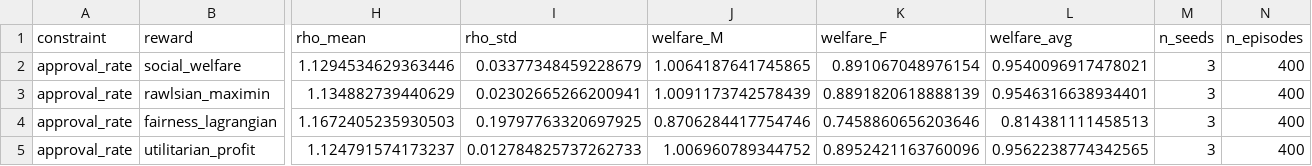
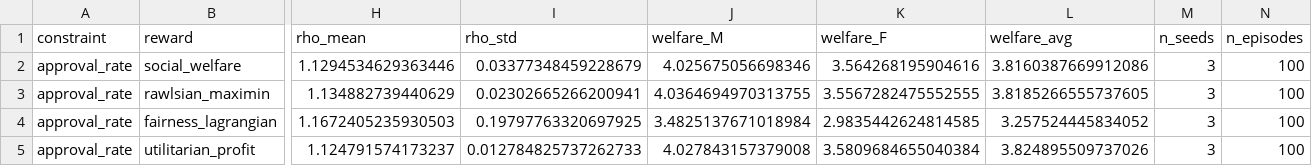
Before and after one commit to brahimdriss/LoanSimulator, a CSV file: plots_servers/aggregated_results_approval_rate.csv, drawn as a sheet; only a part is shown, gaps mark what is left out; the diff names each change by its address in the sheet, - before the commit and + after, or states it on an @@ line.

```diff
--- a/plots_servers/aggregated_results_approval_rate.csv
+++ b/plots_servers/aggregated_results_approval_rate.csv
-J2 (welfare_M): 1.0064187641745865
+J2 (welfare_M): 4.025675056698346
-K2 (welfare_F): 0.891067048976154
+K2 (welfare_F): 3.564268195904616
-L2 (welfare_avg): 0.9540096917478021
+L2 (welfare_avg): 3.8160387669912086
-N2:N5 (n_episodes): 400
+N2:N5 (n_episodes): 100
-J3 (welfare_M): 1.0091173742578439
+J3 (welfare_M): 4.0364694970313755
-K3 (welfare_F): 0.8891820618888139
+K3 (welfare_F): 3.5567282475552555
-L3 (welfare_avg): 0.9546316638934401
+L3 (welfare_avg): 3.8185266555737605
-J4 (welfare_M): 0.8706284417754746
+J4 (welfare_M): 3.4825137671018984
-K4 (welfare_F): 0.7458860656203646
+K4 (welfare_F): 2.9835442624814585
-L4 (welfare_avg): 0.814381111458513
+L4 (welfare_avg): 3.257524445834052
-J5 (welfare_M): 1.006960789344752
+J5 (welfare_M): 4.027843157379008
-K5 (welfare_F): 0.8952421163760096
+K5 (welfare_F): 3.5809684655040384
-L5 (welfare_avg): 0.9562238774342565
+L5 (welfare_avg): 3.824895509737026
```
Also changed, not shown: plots_servers/aggregated_results_wealth.csv, 25 other files.
